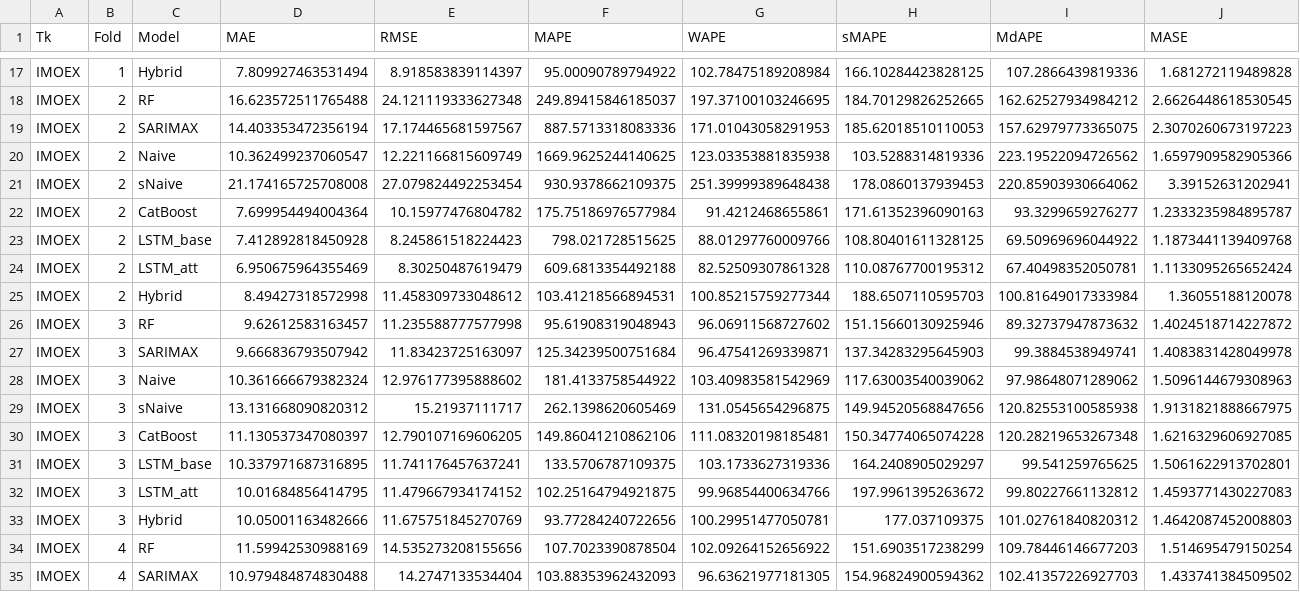
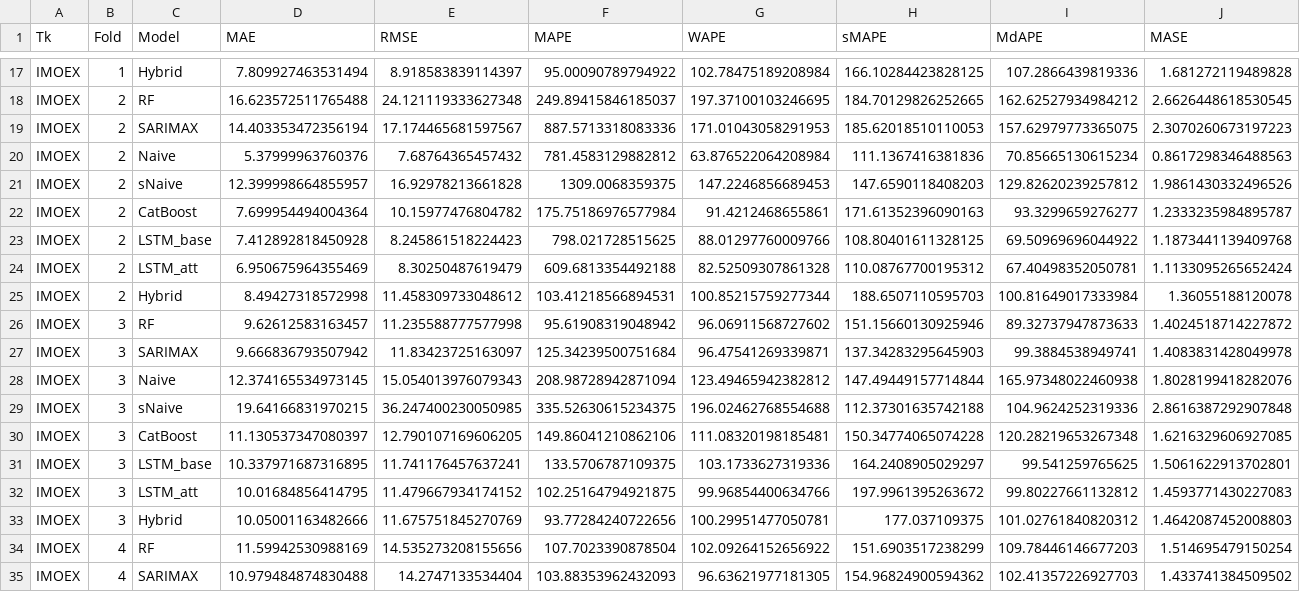
Before and after one commit to ssoerov/comparative-analysis-ml-stock-market-indicators, a CSV file: outputs/metrics.csv, drawn as a sheet; only a part is shown, gaps mark what is left out; the diff covers the shown part only.

Commit message:
baselines: Naive=lag1 dClose, sNaive=seasonal lag from history; rerun metrics/DM/report

```diff
--- a/outputs/metrics.csv
+++ b/outputs/metrics.csv
@@ -19,4 +19,4 @@ IMOEX,2,RF,16.623572511765488,24.121119333627348,249.89415846185037,197.37100103
 IMOEX,2,SARIMAX,14.403353472356194,17.174465681597567,887.5713318083336,171.01043058291953,185.62018510110053,157.62979773365075,2.3070260673197223
-IMOEX,2,Naive,10.362499237060547,12.221166815609749,1669.9625244140625,123.03353881835938,103.5288314819336,223.19522094726562,1.6597909582905366
-IMOEX,2,sNaive,21.174165725708008,27.079824492253454,930.9378662109375,251.39999389648438,178.0860137939453,220.85903930664062,3.39152631202941
+IMOEX,2,Naive,5.37999963760376,7.68764365457432,781.4583129882812,63.876522064208984,111.1367416381836,70.85665130615234,0.8617298346488563
+IMOEX,2,sNaive,12.399998664855957,16.92978213661828,1309.0068359375,147.2246856689453,147.6590118408203,129.82620239257812,1.9861430332496526
 IMOEX,2,CatBoost,7.699954494004364,10.15977476804782,175.75186976577984,91.4212468655861,171.61352396090163,93.3299659276277,1.2333235984895787
@@ -25,6 +25,6 @@ IMOEX,2,LSTM_att,6.950675964355469,8.30250487619479,609.6813354492188,82.5250930
 IMOEX,2,Hybrid,8.49427318572998,11.458309733048612,103.41218566894531,100.85215759277344,188.6507110595703,100.81649017333984,1.36055188120078
-IMOEX,3,RF,9.62612583163457,11.235588777577998,95.61908319048943,96.06911568727602,151.15660130925946,89.32737947873632,1.4024518714227872
+IMOEX,3,RF,9.62612583163457,11.235588777577998,95.61908319048942,96.06911568727602,151.15660130925946,89.32737947873633,1.4024518714227872
 IMOEX,3,SARIMAX,9.666836793507942,11.83423725163097,125.34239500751684,96.47541269339871,137.34283295645903,99.3884538949741,1.4083831428049978
-IMOEX,3,Naive,10.361666679382324,12.976177395888602,181.4133758544922,103.40983581542969,117.63003540039062,97.98648071289062,1.5096144679308963
-IMOEX,3,sNaive,13.131668090820312,15.21937111717,262.1398620605469,131.0545654296875,149.94520568847656,120.82553100585938,1.9131821888667975
+IMOEX,3,Naive,12.374165534973145,15.054013976079343,208.98728942871094,123.49465942382812,147.49449157714844,165.97348022460938,1.8028199418282076
+IMOEX,3,sNaive,19.64166831970215,36.247400230050985,335.52630615234375,196.02462768554688,112.37301635742188,104.9624252319336,2.8616387292907848
 IMOEX,3,CatBoost,11.130537347080397,12.790107169606205,149.86041210862106,111.08320198185481,150.34774065074228,120.28219653267348,1.6216329606927085
```
Also changed, not shown: 42 edited cells elsewhere in this file, outputs/consolidated/dm_test_pairs_metrics.csv, outputs/dm_test_pairs.csv, 34 other files.
